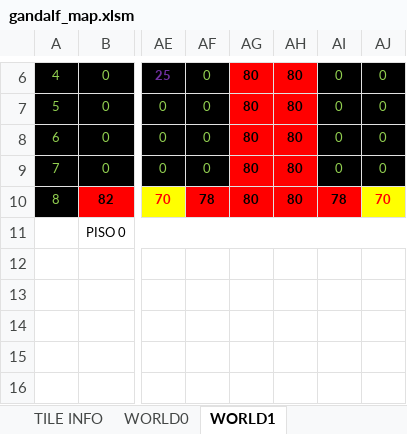
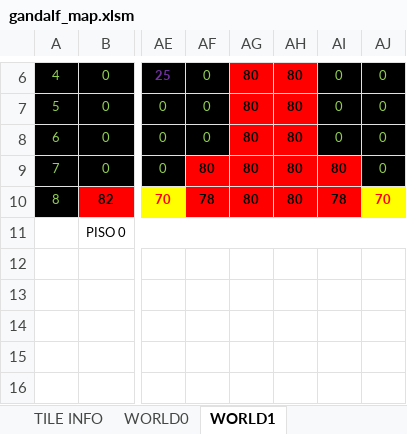
Before and after one commit to cmgonzalez/gandalf, an Excel workbook: map/gandalf_map.xlsm, sheet WORLD1, drawn as a sheet; only a part is shown, gaps mark what is left out; values as stored, in another font and other column widths than the file's, no borders; charts and pictures not drawn; the diff names each change by its address in the sheet, - before the commit and + after, or states it on an @@ line.

```diff
--- a/map/gandalf_map.xlsm (sheet WORLD1)
+++ b/map/gandalf_map.xlsm (sheet WORLD1)
-AF9: 0
+AF9: 80
@@ AF9 fill: #000000 → #FF0000, bold: off → on, text colour: #92D050 → black @@
-AI9: 0
+AI9: 80
@@ AI9 fill: #000000 → #FF0000, bold: off → on, text colour: #92D050 → black @@
```
Also changed, not shown: 22 other files.
